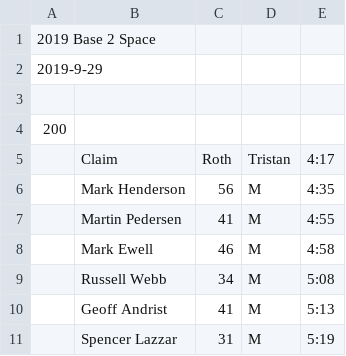
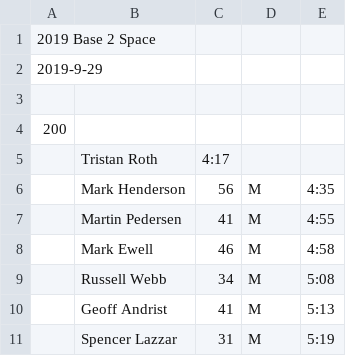
Before and after one commit to davidhanley/RaceScoring, a CSV file: data/2019-base-2-space.csv, drawn as a sheet; only a part is shown.

Commit message:
fixed tristan's time

```diff
--- a/data/2019-base-2-space.csv
+++ b/data/2019-base-2-space.csv
@@ -4,3 +4,3 @@
 200
-,Claim,Roth,Tristan,4:17
+,Tristan Roth,4:17
 ,Mark Henderson,56,M,4:35
```
